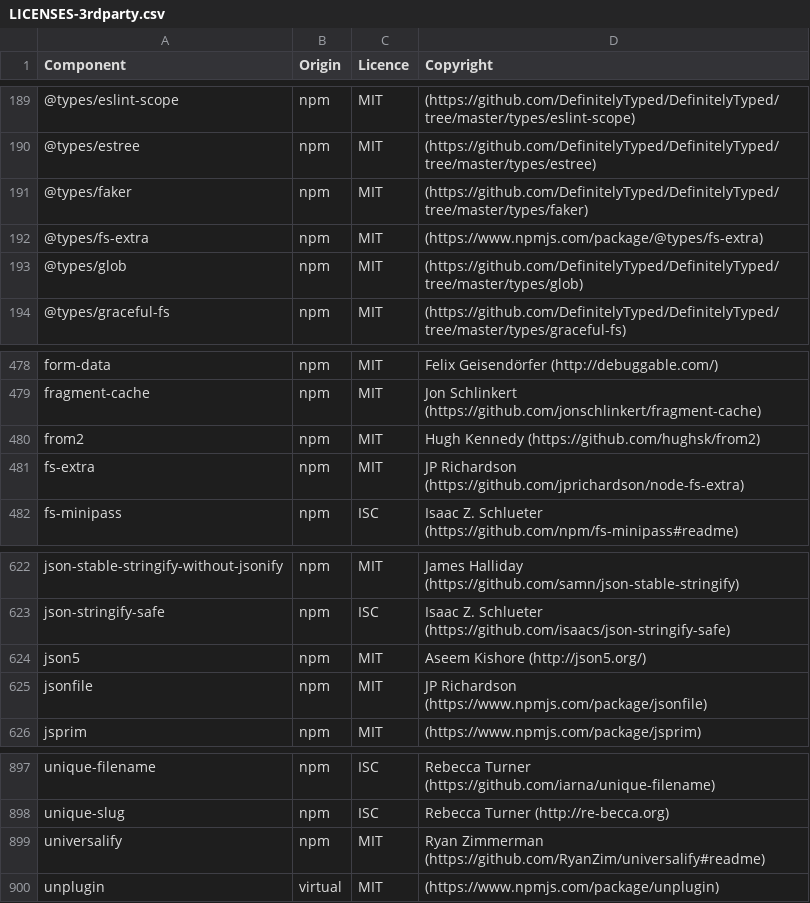
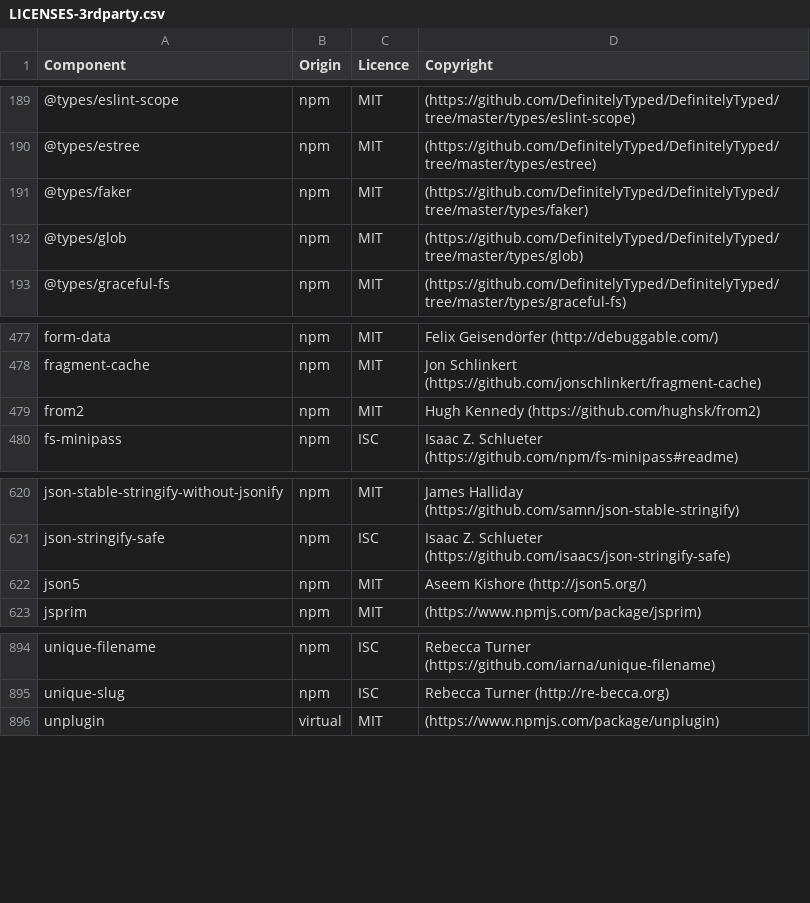
Before and after one commit to DataDog/build-plugins, a CSV file: LICENSES-3rdparty.csv, drawn as a sheet; only a part is shown, gaps mark what is left out.

Commit message:
Remove fs-extra

```diff
--- a/LICENSES-3rdparty.csv
+++ b/LICENSES-3rdparty.csv
@@ -191,3 +191,2 @@ Component,Origin,Licence,Copyright
 @types/faker,npm,MIT,(https://github.com/DefinitelyTyped/DefinitelyTyped/tree/master/types/faker)
-@types/fs-extra,npm,MIT,(https://www.npmjs.com/package/@types/fs-extra)
 @types/glob,npm,MIT,(https://github.com/DefinitelyTyped/DefinitelyTyped/tree/master/types/glob)
@@ -480,3 +479,2 @@ fragment-cache,npm,MIT,Jon Schlinkert (https://github.com/jonschlinkert/fragment
 from2,npm,MIT,Hugh Kennedy (https://github.com/hughsk/from2)
-fs-extra,npm,MIT,JP Richardson (https://github.com/jprichardson/node-fs-extra)
 fs-minipass,npm,ISC,Isaac Z. Schlueter (https://github.com/npm/fs-minipass#readme)
@@ -624,3 +622,2 @@ json-stringify-safe,npm,ISC,Isaac Z. Schlueter (https://github.com/isaacs/json-s
 json5,npm,MIT,Aseem Kishore (http://json5.org/)
-jsonfile,npm,MIT,JP Richardson (https://www.npmjs.com/package/jsonfile)
 jsprim,npm,MIT,(https://www.npmjs.com/package/jsprim)
@@ -898,3 +895,2 @@ unique-filename,npm,ISC,Rebecca Turner (https://github.com/iarna/unique-filename
 unique-slug,npm,ISC,Rebecca Turner (http://re-becca.org)
-universalify,npm,MIT,Ryan Zimmerman (https://github.com/RyanZim/universalify#readme)
 unplugin,virtual,MIT,(https://www.npmjs.com/package/unplugin)
```
Also changed, not shown: 21 other files.
